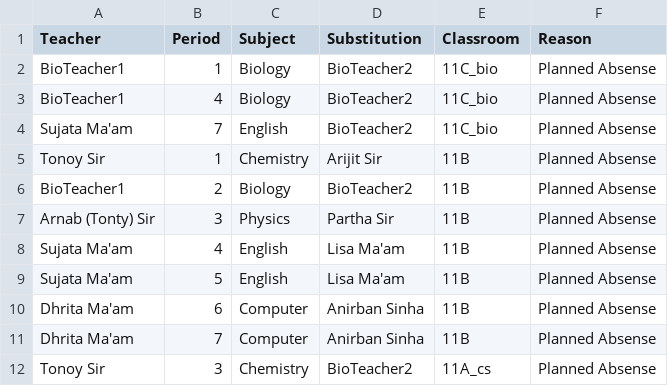
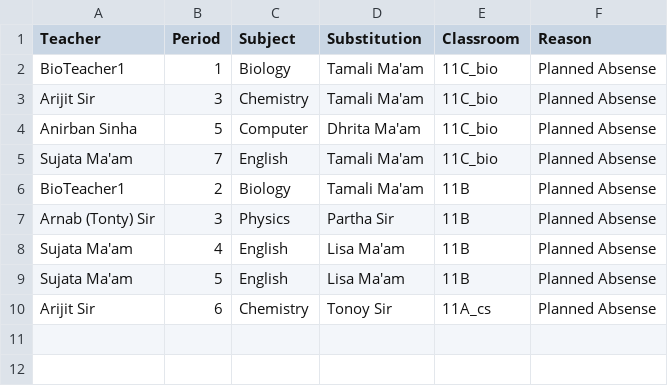
Before and after one commit to natimerry/timetable-soft, a CSV file: output.csv, drawn as a sheet.

```diff
--- a/output.csv
+++ b/output.csv
@@ -1,7 +1,7 @@
 Teacher,Period,Subject,Substitution,Classroom,Reason
-BioTeacher1,1,Biology,BioTeacher2,11C_bio,Planned Absense
-BioTeacher1,4,Biology,BioTeacher2,11C_bio,Planned Absense
-Sujata Ma'am,7,English,BioTeacher2,11C_bio,Planned Absense
-Tonoy Sir,1,Chemistry,Arijit Sir,11B,Planned Absense
-BioTeacher1,2,Biology,BioTeacher2,11B,Planned Absense
+BioTeacher1,1,Biology,Tamali Ma'am,11C_bio,Planned Absense
+Arijit Sir,3,Chemistry,Tamali Ma'am,11C_bio,Planned Absense
+Anirban Sinha,5,Computer,Dhrita Ma'am,11C_bio,Planned Absense
+Sujata Ma'am,7,English,Tamali Ma'am,11C_bio,Planned Absense
+BioTeacher1,2,Biology,Tamali Ma'am,11B,Planned Absense
 Arnab (Tonty) Sir,3,Physics,Partha Sir,11B,Planned Absense
@@ -9,4 +9,2 @@ Sujata Ma'am,4,English,Lisa Ma'am,11B,Planned Absense
 Sujata Ma'am,5,English,Lisa Ma'am,11B,Planned Absense
-Dhrita Ma'am,6,Computer,Anirban Sinha,11B,Planned Absense
-Dhrita Ma'am,7,Computer,Anirban Sinha,11B,Planned Absense
-Tonoy Sir,3,Chemistry,BioTeacher2,11A_cs,Planned Absense
+Arijit Sir,6,Chemistry,Tonoy Sir,11A_cs,Planned Absense
```
Also changed, not shown: routines/teacher_list.csv, 8 other files.
